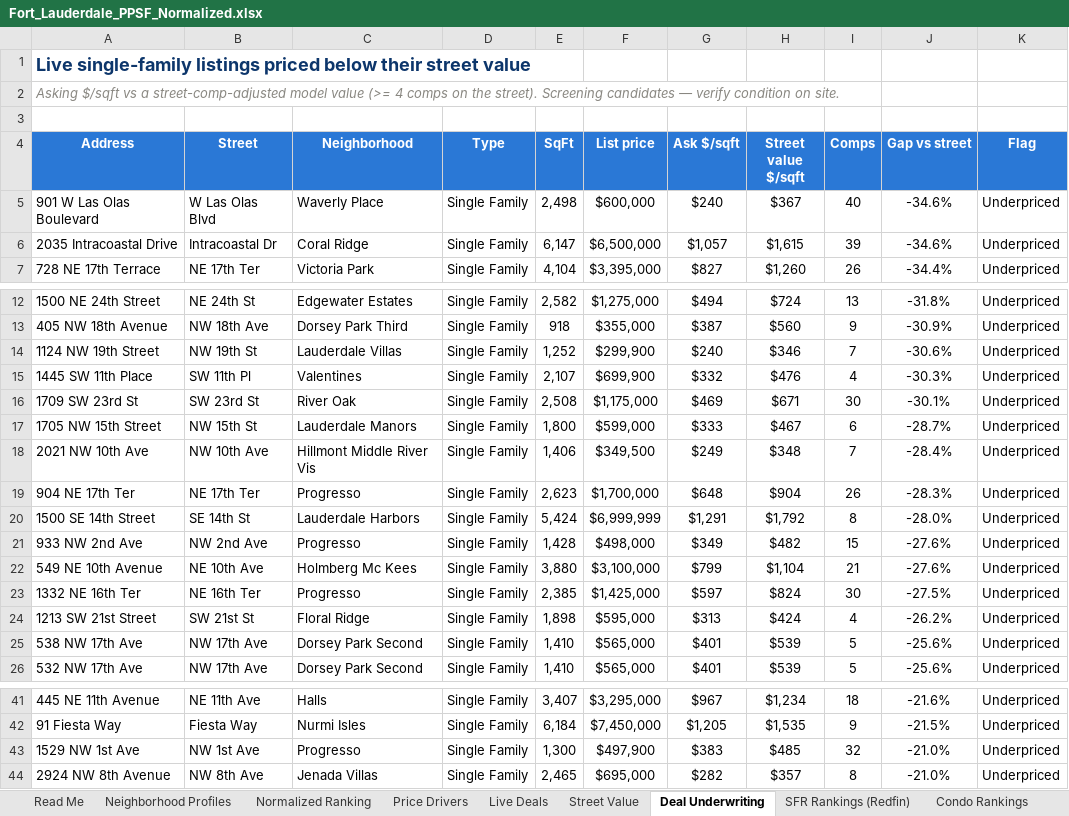
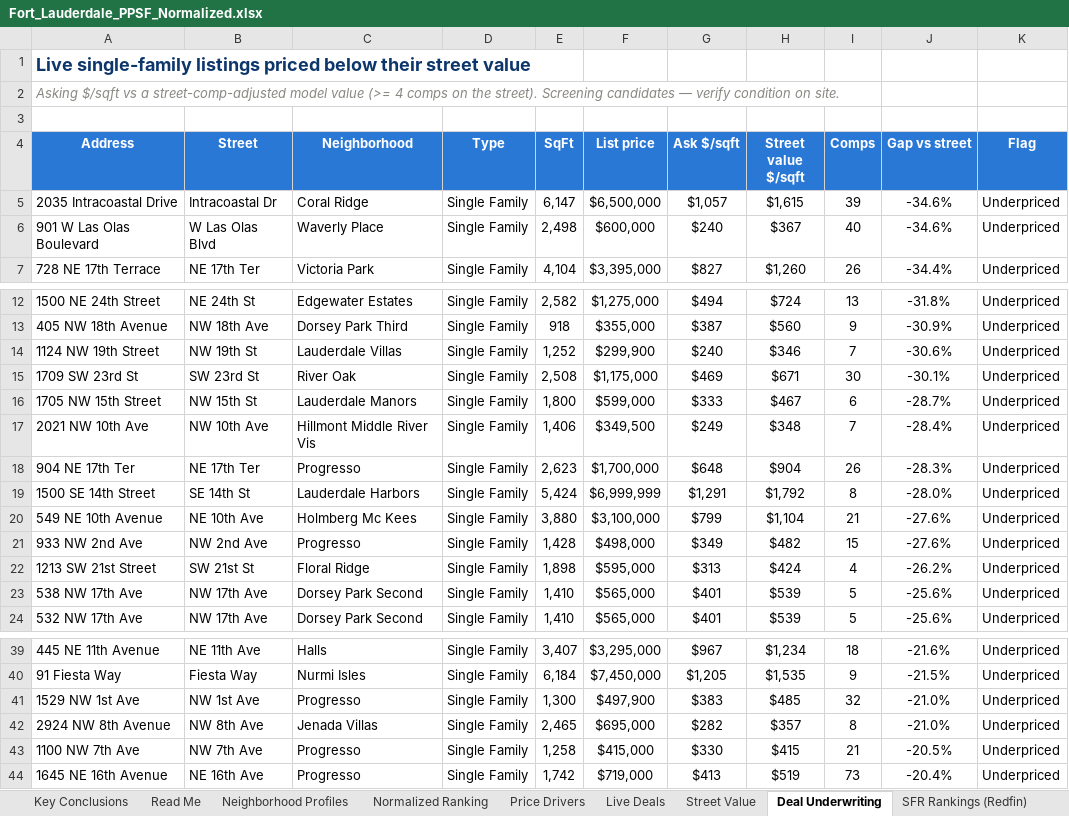
Before and after one commit to aidanesimire-ops/Aida-respository, an Excel workbook: outputs/Fort_Lauderdale_PPSF_Normalized.xlsx, sheet Deal Underwriting, drawn as a sheet; only a part is shown, gaps mark what is left out; values as stored, in another font and other column widths than the file's, no borders; conditional formats not drawn; removed rows and columns are numbered as before the commit, all else as after; the diff names each change by its address in the sheet, - before the commit and + after, or states it on an @@ line.

```diff
--- a/outputs/Fort_Lauderdale_PPSF_Normalized.xlsx (sheet Deal Underwriting)
+++ b/outputs/Fort_Lauderdale_PPSF_Normalized.xlsx (sheet Deal Underwriting)
+sheet tab: Key Conclusions
@@ row 6 moved to row 5: 2035 Intracoastal Drive @@
-row 15: 1445 SW 11th Place | SW 11th Pl | Valentines | Single Family | 2,107 | $699,900 | $332 | $476 | 4 | -30.3% | Underpriced
@@ row 22 moved to row 20: 549 NE 10th Avenue @@
-row 23: 1332 NE 16th Ter | NE 16th Ter | Progresso | Single Family | 2,385 | $1,425,000 | $597 | $824 | 30 | -27.5% | Underpriced
+row 43: 1100 NW 7th Ave | NW 7th Ave | Progresso | Single Family | 1,258 | $415,000 | $330 | $415 | 21 | -20.5% | Underpriced
+row 44: 1645 NE 16th Avenue | NE 16th Ave | Progresso | Single Family | 1,742 | $719,000 | $413 | $519 | 73 | -20.4% | Underpriced
```
Also changed, not shown: sheet Street Value, sheet Live Deals, sheet Price Drivers, sheet Read Me, 13 other files.
